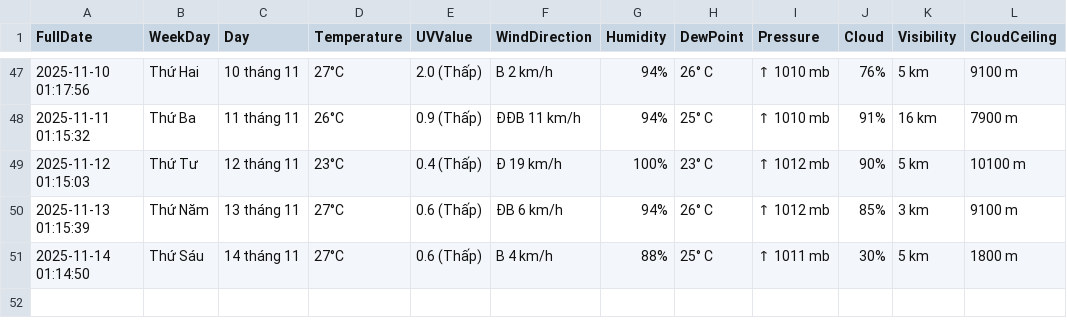
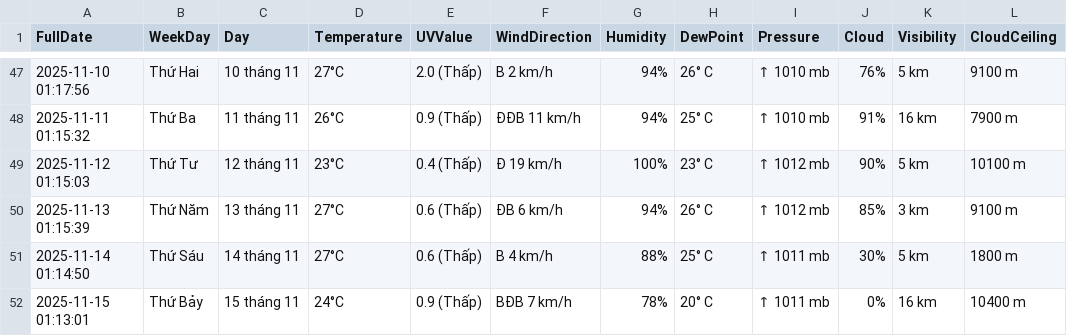
Before and after one commit to BaoTam368/weather_scraper, a CSV file: weather_log.csv, drawn as a sheet; only a part is shown, gaps mark what is left out.

```diff
--- a/weather_log.csv
+++ b/weather_log.csv
@@ -51 +51,2 @@ FullDate,WeekDay,Day,Temperature,UVValue,WindDirection,Humidity,DewPoint,Pressur
 2025-11-14 01:14:50,Thứ Sáu, 14 tháng 11,27°C,0.6 (Thấp),B 4 km/h,88%,25° C,↑ 1011 mb,30%,5 km,1800 m
+2025-11-15 01:13:01,Thứ Bảy, 15 tháng 11,24°C,0.9 (Thấp),BĐB 7 km/h,78%,20° C,↑ 1011 mb,0%,16 km,10400 m
```
Also changed, not shown: 1 other file.
